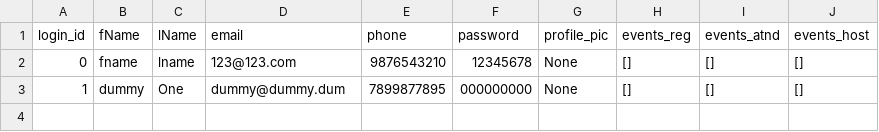
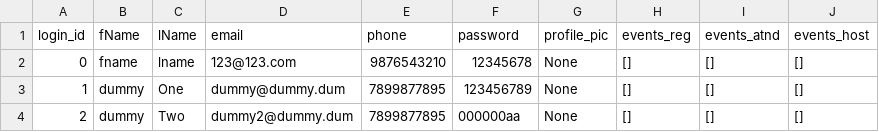
Before and after one commit to Ghost-Reborn/tinkerhub_project, a CSV file: Project/database/user_db.csv, drawn as a sheet.

Commit message:
added event registration & fixed login issue

```diff
--- a/Project/database/user_db.csv
+++ b/Project/database/user_db.csv
@@ -2,2 +2,3 @@ login_id,fName,lName,email,phone,password,profile_pic,events_reg,events_atnd,eve
 0,fname,lname,123@123.com,9876543210,12345678,None,[],[],[]
-1,dummy,One,dummy@dummy.dum,7899877895,000000000,None,[],[],[]
+1,dummy,One,dummy@dummy.dum,7899877895,123456789,None,[],[],[]
+2,dummy,Two,dummy2@dummy.dum,7899877895,000000aa,None,[],[],[]
```
Also changed, not shown: 4 other files.
